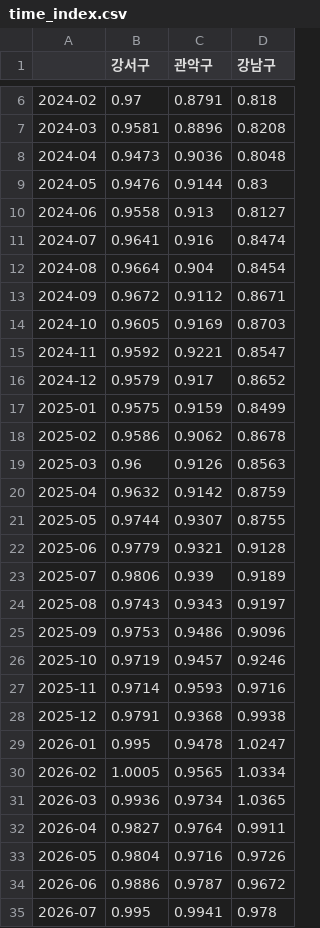
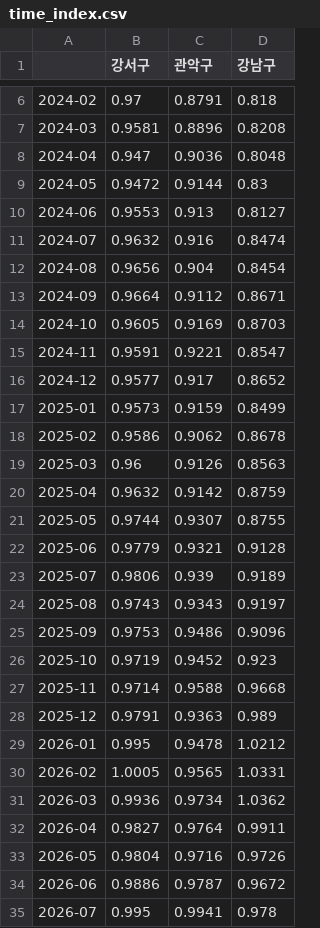
Before and after one commit to KimInSeok-DA/DA_Seoul_Villa_AVM, a CSV file: outputs/time_index.csv, drawn as a sheet; only a part is shown, gaps mark what is left out.

```diff
--- a/outputs/time_index.csv
+++ b/outputs/time_index.csv
@@ -7,12 +7,12 @@
 2024-03,0.9581,0.8896,0.8208
-2024-04,0.9473,0.9036,0.8048
-2024-05,0.9476,0.9144,0.83
-2024-06,0.9558,0.913,0.8127
-2024-07,0.9641,0.916,0.8474
-2024-08,0.9664,0.904,0.8454
-2024-09,0.9672,0.9112,0.8671
+2024-04,0.947,0.9036,0.8048
+2024-05,0.9472,0.9144,0.83
+2024-06,0.9553,0.913,0.8127
+2024-07,0.9632,0.916,0.8474
+2024-08,0.9656,0.904,0.8454
+2024-09,0.9664,0.9112,0.8671
 2024-10,0.9605,0.9169,0.8703
-2024-11,0.9592,0.9221,0.8547
-2024-12,0.9579,0.917,0.8652
-2025-01,0.9575,0.9159,0.8499
+2024-11,0.9591,0.9221,0.8547
+2024-12,0.9577,0.917,0.8652
+2025-01,0.9573,0.9159,0.8499
 2025-02,0.9586,0.9062,0.8678
@@ -25,8 +25,8 @@
 2025-09,0.9753,0.9486,0.9096
-2025-10,0.9719,0.9457,0.9246
-2025-11,0.9714,0.9593,0.9716
-2025-12,0.9791,0.9368,0.9938
-2026-01,0.995,0.9478,1.0247
-2026-02,1.0005,0.9565,1.0334
-2026-03,0.9936,0.9734,1.0365
+2025-10,0.9719,0.9452,0.923
+2025-11,0.9714,0.9588,0.9668
+2025-12,0.9791,0.9363,0.989
+2026-01,0.995,0.9478,1.0212
+2026-02,1.0005,0.9565,1.0331
+2026-03,0.9936,0.9734,1.0362
 2026-04,0.9827,0.9764,0.9911
```
Also changed, not shown: outputs/calibration_metrics.csv, outputs/calibration_table.csv, 35 other files.
